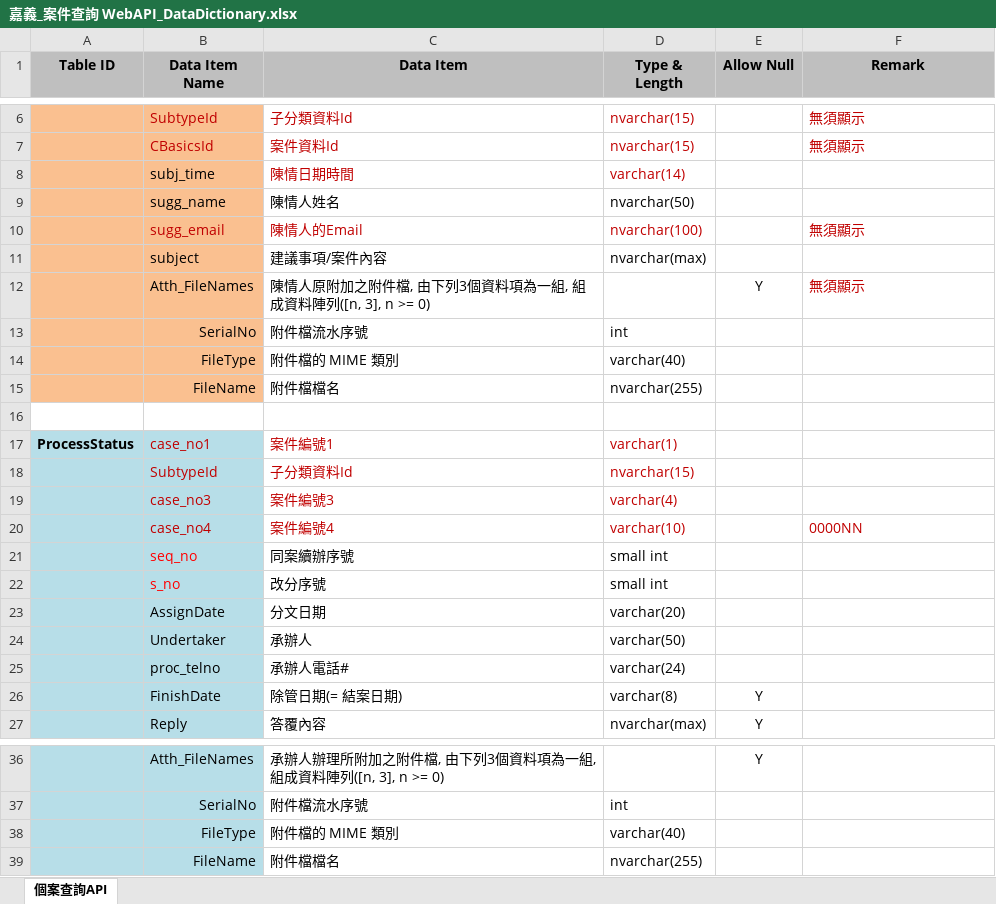
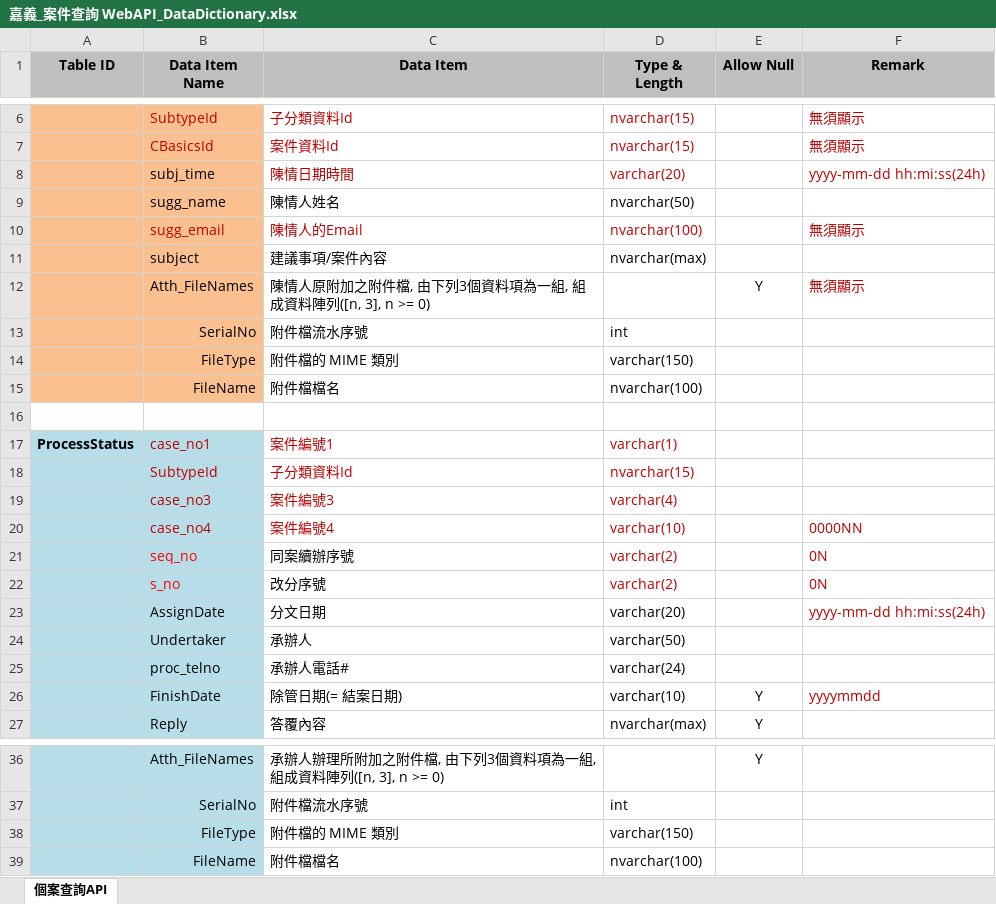
Before and after one commit to ilandy/chiayi_online, an Excel workbook: doc/query/嘉義_案件查詢 WebAPI_DataDictionary.xlsx, sheet 個案查詢API, drawn as a sheet; only a part is shown, gaps mark what is left out; values as stored, in another font and other column widths than the file's, no borders; the diff names each change by its address in the sheet, - before the commit and + after, or states it on an @@ line.

```diff
--- a/doc/query/嘉義_案件查詢 WebAPI_DataDictionary.xlsx (sheet 個案查詢API)
+++ b/doc/query/嘉義_案件查詢 WebAPI_DataDictionary.xlsx (sheet 個案查詢API)
-D8 (Type & Length): varchar(14)
+D8 (Type & Length): varchar(20)
-F8 (Remark): (empty)
+F8 (Remark): yyyy-mm-dd hh:mi:ss(24h)
-D14 (Type & Length): varchar(40)
+D14 (Type & Length): varchar(150)
-D15 (Type & Length): nvarchar(255)
+D15 (Type & Length): nvarchar(100)
-D21:D22 (Type & Length): small int
+D21:D22 (Type & Length): varchar(2)
-D21:D22 text colour: black
+D21:D22 text colour: #C00000
-F21:F22 (Remark): (empty)
+F21:F22 (Remark): 0N
-F23 (Remark): (empty)
+F23 (Remark): yyyy-mm-dd hh:mi:ss(24h)
-D26 (Type & Length): varchar(8)
+D26 (Type & Length): varchar(10)
-F26 (Remark): (empty)
+F26 (Remark): yyyymmdd
-D38 (Type & Length): varchar(40)
+D38 (Type & Length): varchar(150)
-D39 (Type & Length): nvarchar(255)
+D39 (Type & Length): nvarchar(100)
```
Also changed, not shown: 9 other files.
